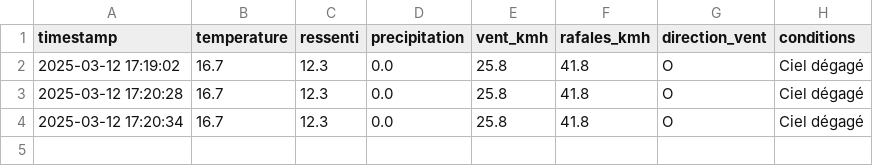
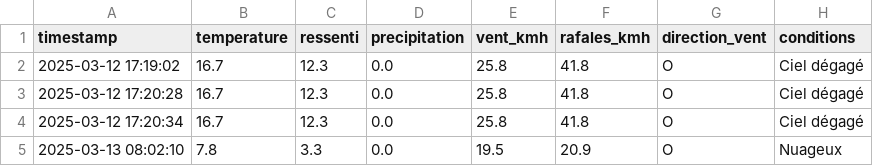
Before and after one commit to TWilhem/Hackathon, a CSV file: docs/Archive/meteo_valras_hebdo.csv, drawn as a sheet.

```diff
--- a/docs/Archive/meteo_valras_hebdo.csv
+++ b/docs/Archive/meteo_valras_hebdo.csv
@@ -4 +4,2 @@ timestamp,temperature,ressenti,precipitation,vent_kmh,rafales_kmh,direction_vent
 2025-03-12 17:20:34,16.7,12.3,0.0,25.8,41.8,O,Ciel dégagé
+2025-03-13 08:02:10,7.8,3.3,0.0,19.5,20.9,O,Nuageux
```
